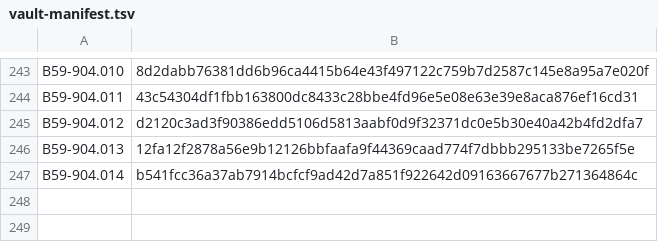
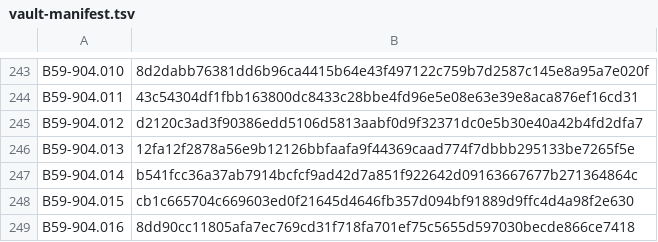
Before and after one commit to ProjectB59/projectb59, a TSV file: vault-app/vault-manifest.tsv, drawn as a sheet; only a part is shown, gaps mark what is left out.

Commit message:
Add Thexder and Sega Channel to vault manifest

```diff
--- a/vault-app/vault-manifest.tsv
+++ b/vault-app/vault-manifest.tsv
@@ -247 +247,3 @@ B59-904.013	12fa12f2878a56e9b12126bbfaafa9f44369caad774f7dbbb295133be7265f5e
 B59-904.014	b541fcc36a37ab7914bcfcf9ad42d7a851f922642d09163667677b271364864c
+B59-904.015	cb1c665704c669603ed0f21645d4646fb357d094bf91889d9ffc4d4a98f2e630
+B59-904.016	8dd90cc11805afa7ec769cd31f718fa701ef75c5655d597030becde866ce7418
```
